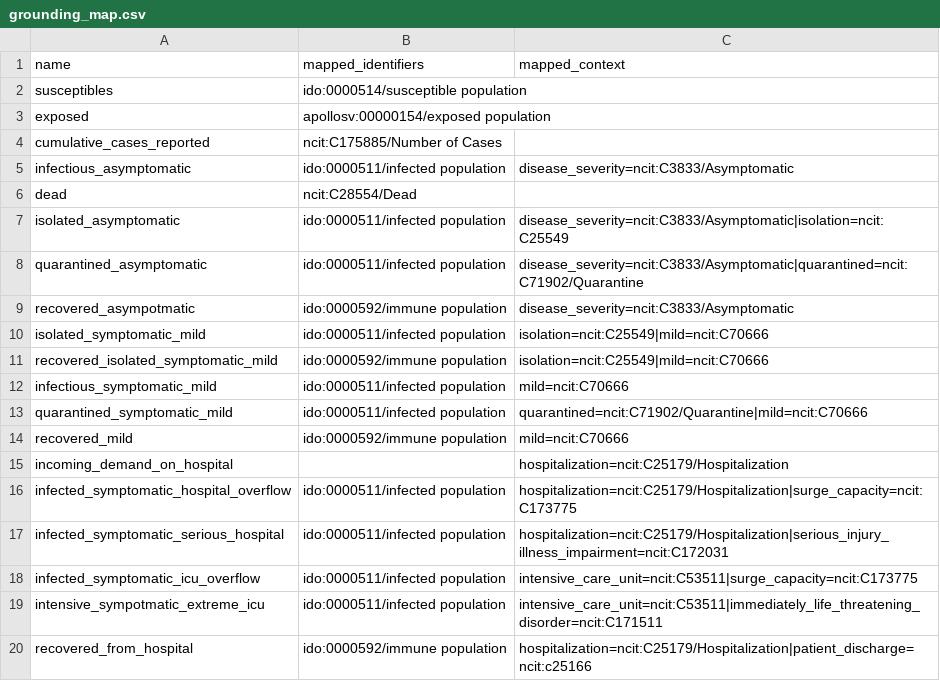
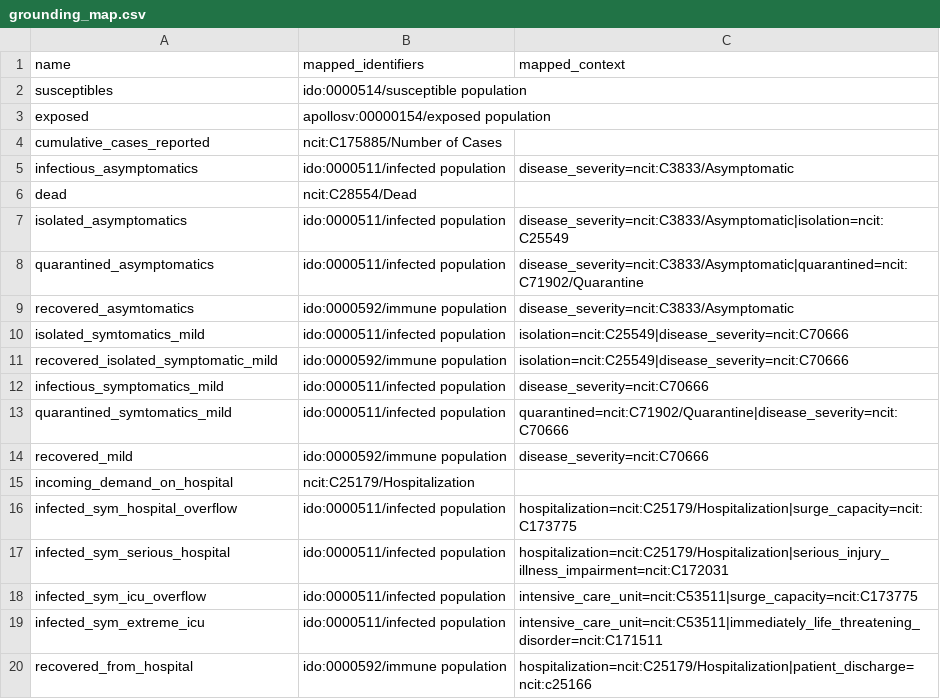
Before and after one commit to gyorilab/mira, a CSV file: notebooks/hackathon_2024.02/scenario5/grounding_map.csv, drawn as a sheet.

Commit message:
Fix groundings for scenario 5

```diff
--- a/notebooks/hackathon_2024.02/scenario5/grounding_map.csv
+++ b/notebooks/hackathon_2024.02/scenario5/grounding_map.csv
@@ -4,17 +4,17 @@ exposed,apollosv:00000154/exposed population,
 cumulative_cases_reported,ncit:C175885/Number of Cases,
-infectious_asymptomatic,ido:0000511/infected population,disease_severity=ncit:C3833/Asymptomatic
+infectious_asymptomatics,ido:0000511/infected population,disease_severity=ncit:C3833/Asymptomatic
 dead,ncit:C28554/Dead,
-isolated_asymptomatic,ido:0000511/infected population,disease_severity=ncit:C3833/Asymptomatic|isolation=ncit:C25549
-quarantined_asymptomatic,ido:0000511/infected population,disease_severity=ncit:C3833/Asymptomatic|quarantined=ncit:C71902/Quarantine
-recovered_asympotmatic,ido:0000592/immune population,disease_severity=ncit:C3833/Asymptomatic
-isolated_symptomatic_mild,ido:0000511/infected population,isolation=ncit:C25549|mild=ncit:C70666
-recovered_isolated_symptomatic_mild,ido:0000592/immune population,isolation=ncit:C25549|mild=ncit:C70666
-infectious_symptomatic_mild,ido:0000511/infected population,mild=ncit:C70666
-quarantined_symptomatic_mild,ido:0000511/infected population,quarantined=ncit:C71902/Quarantine|mild=ncit:C70666
-recovered_mild,ido:0000592/immune population,mild=ncit:C70666
-incoming_demand_on_hospital,"",hospitalization=ncit:C25179/Hospitalization
-infected_symptomatic_hospital_overflow,ido:0000511/infected population,hospitalization=ncit:C25179/Hospitalization|surge_capacity=ncit:C173775
-infected_symptomatic_serious_hospital,ido:0000511/infected population,hospitalization=ncit:C25179/Hospitalization|serious_injury_illness_impairment=ncit:C172031
-infected_symptomatic_icu_overflow,ido:0000511/infected population,intensive_care_unit=ncit:C53511|surge_capacity=ncit:C173775
-intensive_sympotmatic_extreme_icu,ido:0000511/infected population,intensive_care_unit=ncit:C53511|immediately_life_threatening_disorder=ncit:C171511
+isolated_asymptomatics,ido:0000511/infected population,disease_severity=ncit:C3833/Asymptomatic|isolation=ncit:C25549
+quarantined_asymptomatics,ido:0000511/infected population,disease_severity=ncit:C3833/Asymptomatic|quarantined=ncit:C71902/Quarantine
+recovered_asymtomatics,ido:0000592/immune population,disease_severity=ncit:C3833/Asymptomatic
+isolated_symtomatics_mild,ido:0000511/infected population,isolation=ncit:C25549|disease_severity=ncit:C70666
+recovered_isolated_symptomatic_mild,ido:0000592/immune population,isolation=ncit:C25549|disease_severity=ncit:C70666
+infectious_symptomatics_mild,ido:0000511/infected population,disease_severity=ncit:C70666
+quarantined_symtomatics_mild,ido:0000511/infected population,quarantined=ncit:C71902/Quarantine|disease_severity=ncit:C70666
+recovered_mild,ido:0000592/immune population,disease_severity=ncit:C70666
+incoming_demand_on_hospital,ncit:C25179/Hospitalization,
+infected_sym_hospital_overflow,ido:0000511/infected population,hospitalization=ncit:C25179/Hospitalization|surge_capacity=ncit:C173775
+infected_sym_serious_hospital,ido:0000511/infected population,hospitalization=ncit:C25179/Hospitalization|serious_injury_illness_impairment=ncit:C172031
+infected_sym_icu_overflow,ido:0000511/infected population,intensive_care_unit=ncit:C53511|surge_capacity=ncit:C173775
+infected_sym_extreme_icu,ido:0000511/infected population,intensive_care_unit=ncit:C53511|immediately_life_threatening_disorder=ncit:C171511
 recovered_from_hospital,ido:0000592/immune population,hospitalization=ncit:C25179/Hospitalization|patient_discharge=ncit:c25166
```
Also changed, not shown: 3 other files.
